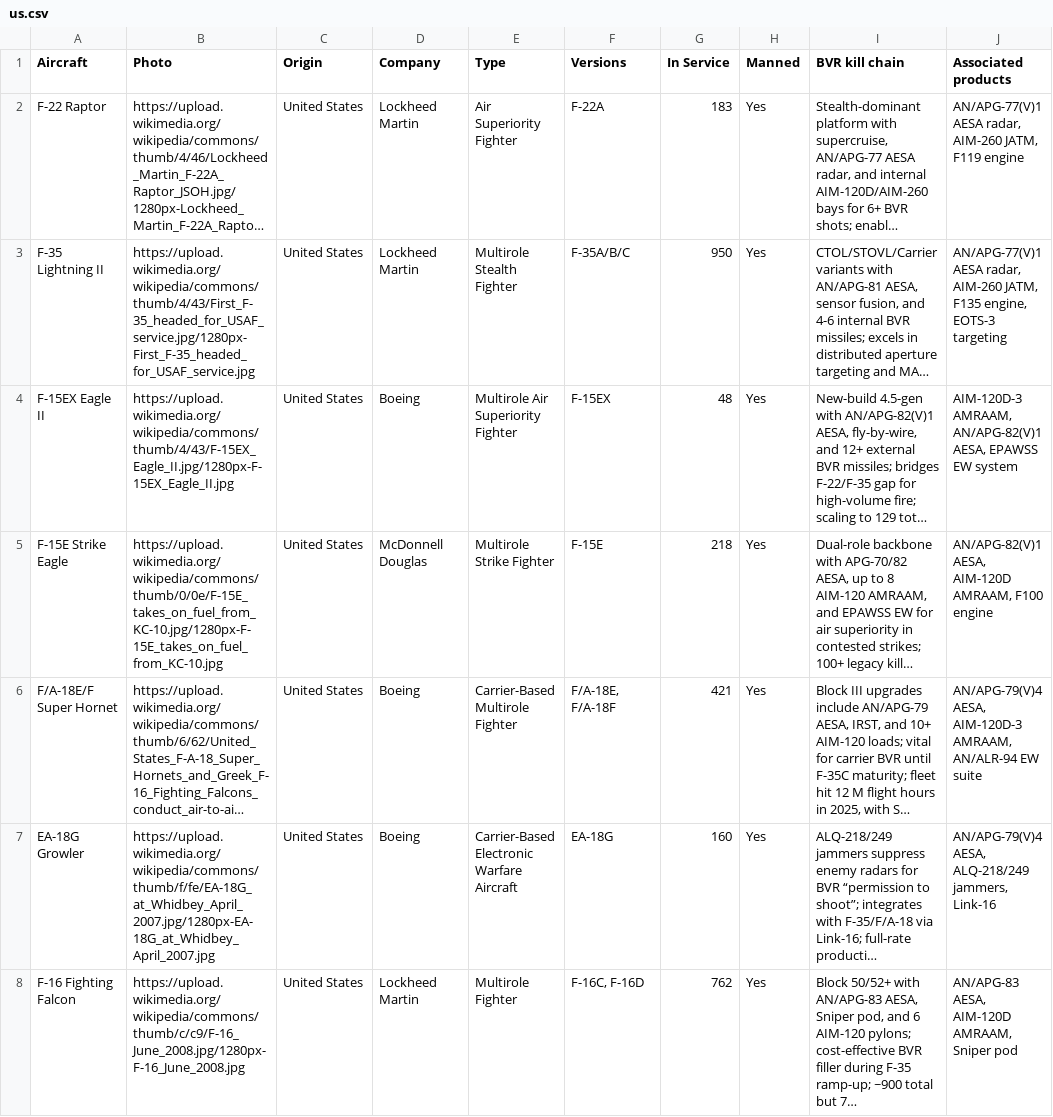
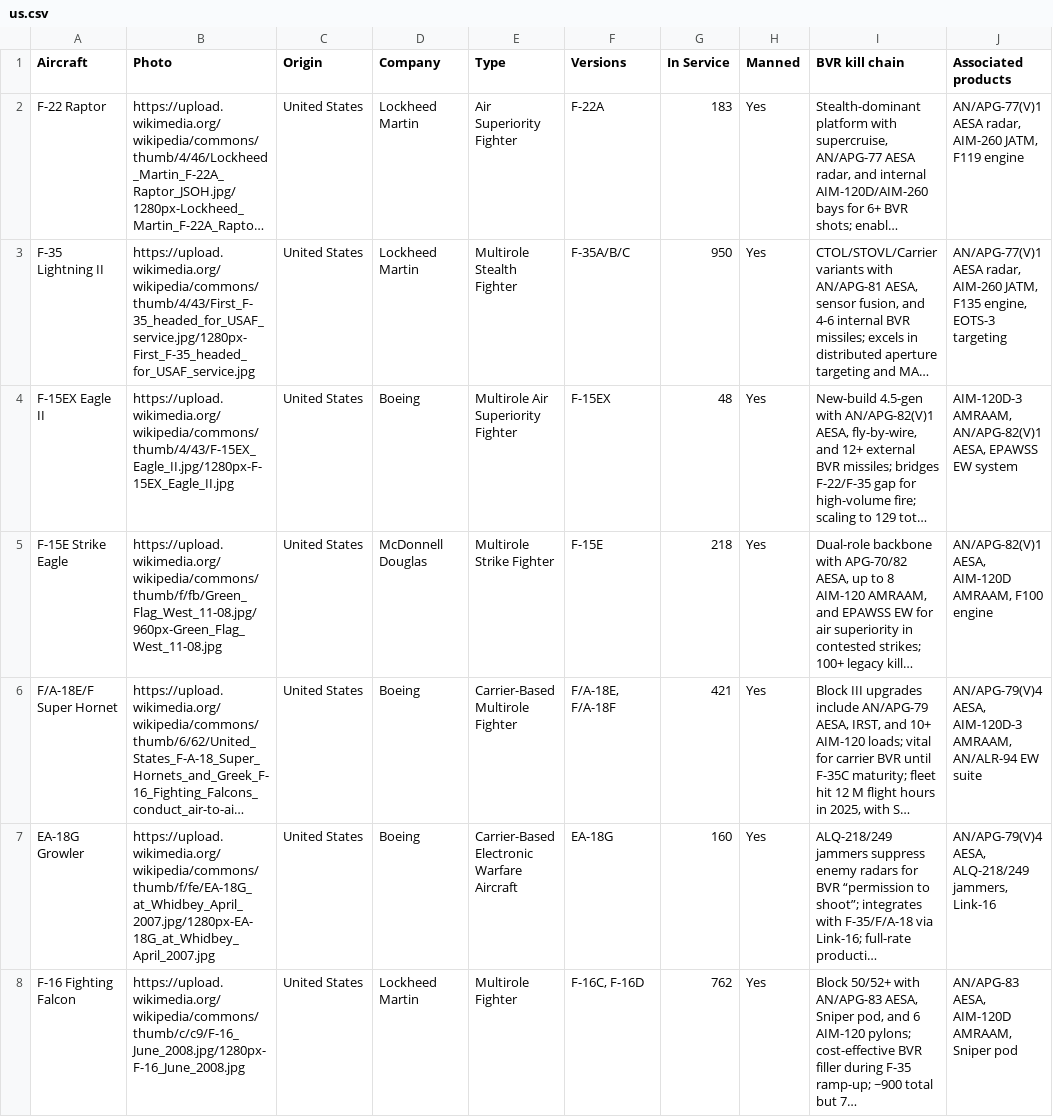
Before and after one commit to ayeeff/aircombat, a CSV file: data/us.csv, drawn as a sheet; only a part is shown; long unchanged cells end in …; the diff names each change by its address in the sheet, - before the commit and + after, or states it on an @@ line.

Commit message:
Update us.csv

```diff
--- a/data/us.csv
+++ b/data/us.csv
-B5 (Photo): https://upload.wikimedia.org/wikipedia/commons/thumb/0/0e/F-15E_takes_on_fuel_from_KC-10.jpg/1280px-F-15E_takes_on_fuel_from_KC-10.jpg
+B5 (Photo): https://upload.wikimedia.org/wikipedia/commons/thumb/f/fb/Green_Flag_West_11-08.jpg/960px-Green_Flag_West_11-08.jpg
```
